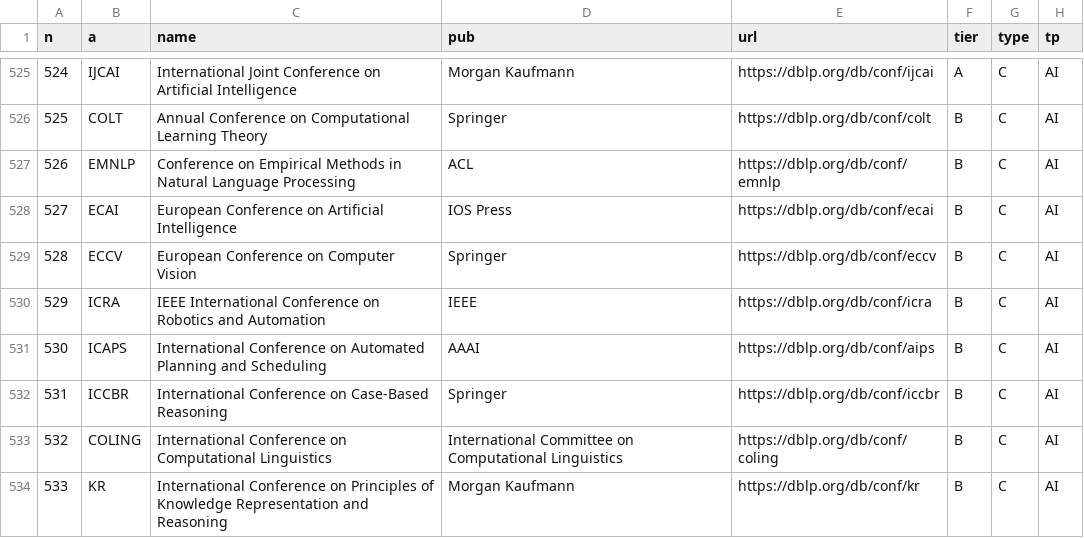
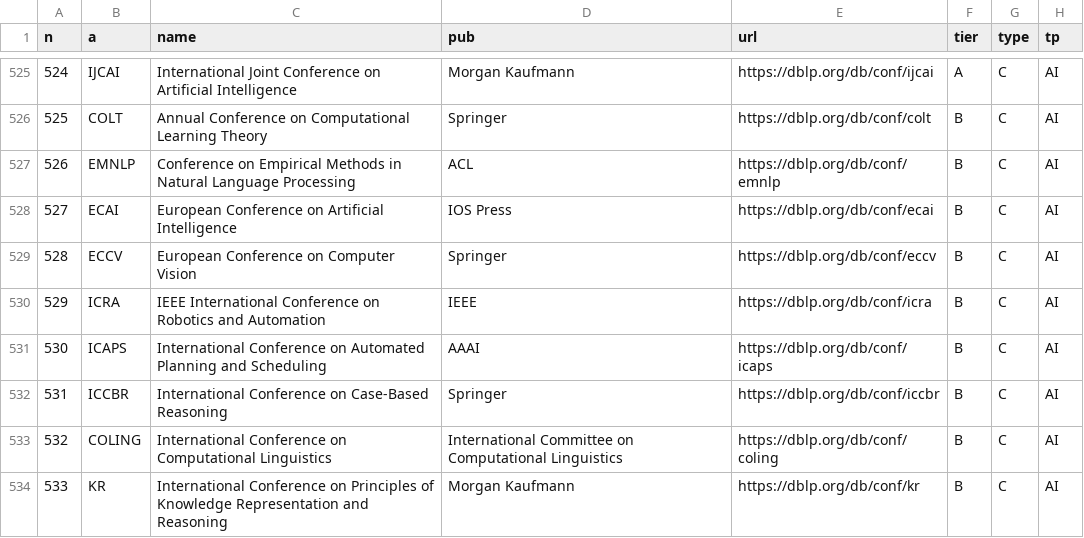
Before and after one commit to ciaranchen/utools-thesis-tools, a CSV file: assets/ccf-2022-en.csv, drawn as a sheet; only a part is shown, gaps mark what is left out.

Commit message:
Update icpas link
(cherry picked from commit 265859ccecf7eb46836f2b0862befc9fdba8fcb4)

```diff
--- a/assets/ccf-2022-en.csv
+++ b/assets/ccf-2022-en.csv
@@ -530,3 +530,3 @@ n,a,name,pub,url,tier,type,tp
 529,ICRA,IEEE International Conference on Robotics and Automation,IEEE,https://dblp.org/db/conf/icra,B,C,AI
-530,ICAPS,International Conference on Automated Planning and Scheduling,AAAI,https://dblp.org/db/conf/aips,B,C,AI
+530,ICAPS,International Conference on Automated Planning and Scheduling,AAAI,https://dblp.org/db/conf/icaps,B,C,AI
 531,ICCBR,International Conference on Case-Based Reasoning,Springer,https://dblp.org/db/conf/iccbr,B,C,AI
```
